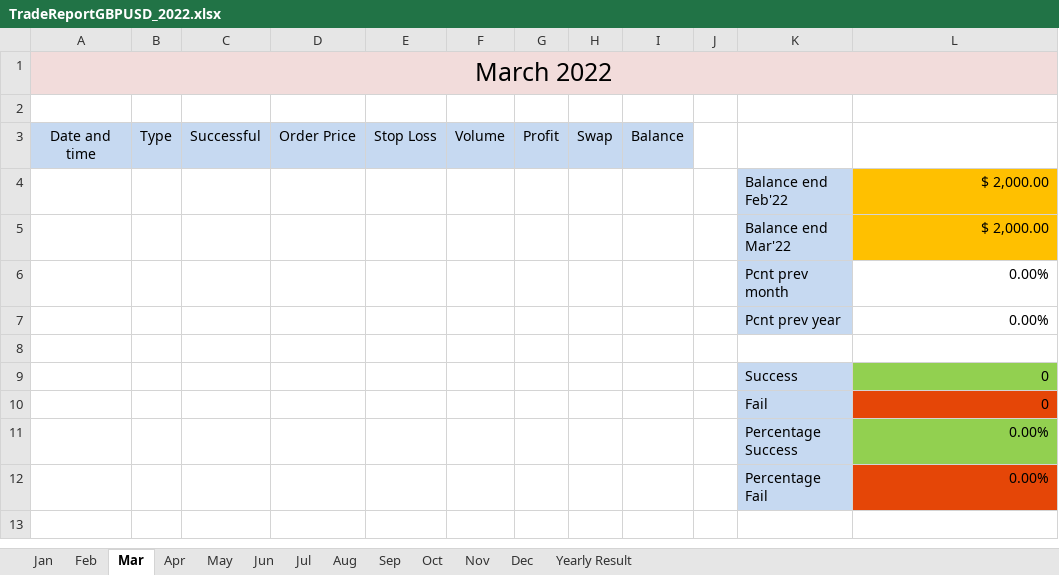
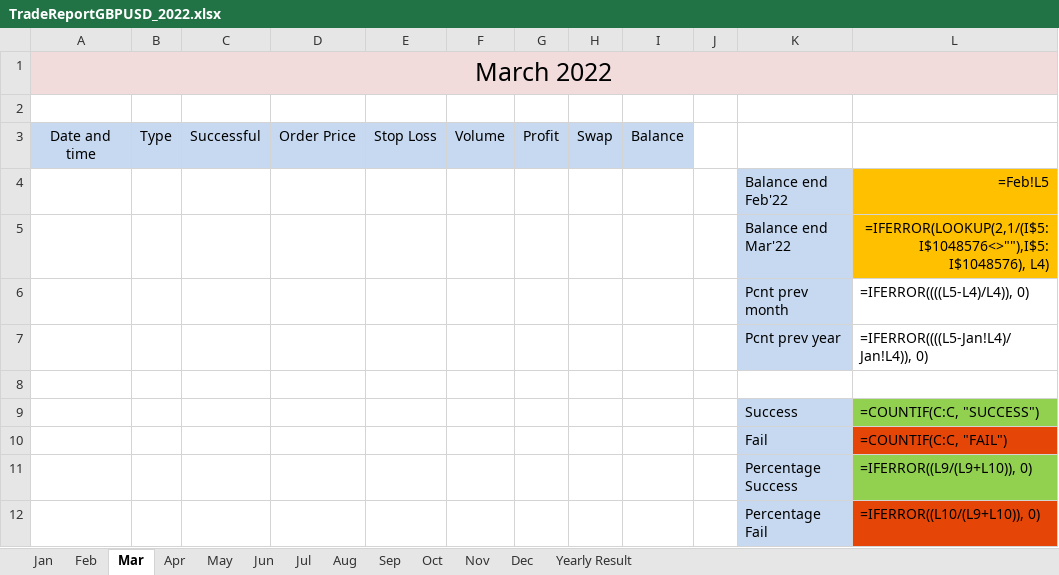
Before and after one commit to ICavlek/DPP, an Excel workbook: DataPostProcess/ExcelReports/TradeReportGBPUSD_2022.xlsx, sheet Mar, drawn as a sheet; values as stored, in another font and other column widths than the file's, no borders; formulas without a stored value are shown as written; conditional formats not drawn; the diff names each change by its address in the sheet, - before the commit and + after, or states it on an @@ line.

Commit message:
Additional for Demo - Test SUCCESS

```diff
--- a/DataPostProcess/ExcelReports/TradeReportGBPUSD_2022.xlsx (sheet Mar)
+++ b/DataPostProcess/ExcelReports/TradeReportGBPUSD_2022.xlsx (sheet Mar)
-B1:L1 fill: #F2DCDB
+B1:L1 fill: none
-L4: $ 2,000.00
+L4: =Feb!L5
-L5: $ 2,000.00
+L5: =IFERROR(LOOKUP(2,1/(I$5:I$1048576<>""),I$5:I$1048576), L4)
-L6: 0.00%
+L6: =IFERROR((((L5-L4)/L4)), 0)
-L7: 0.00%
+L7: =IFERROR((((L5-Jan!L4)/Jan!L4)), 0)
-L9: 0
+L9: =COUNTIF(C:C, "SUCCESS")
-L10: 0
+L10: =COUNTIF(C:C, "FAIL")
-L11: 0.00%
+L11: =IFERROR((L9/(L9+L10)), 0)
-L12: 0.00%
+L12: =IFERROR((L10/(L9+L10)), 0)
```
Also changed, not shown: sheet Yearly Result, sheet Feb, sheet Jan, sheet May, sheet Jun, sheet Jul, 6 more sheets, charts or pictures, 2 other files.
